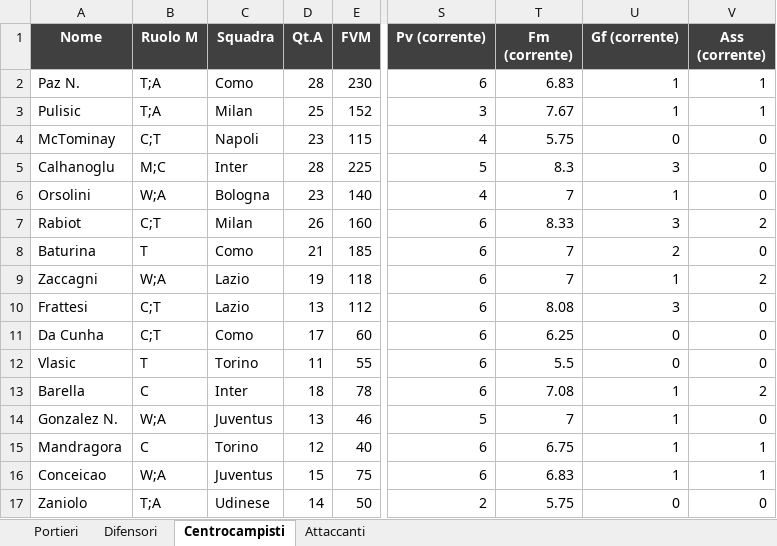
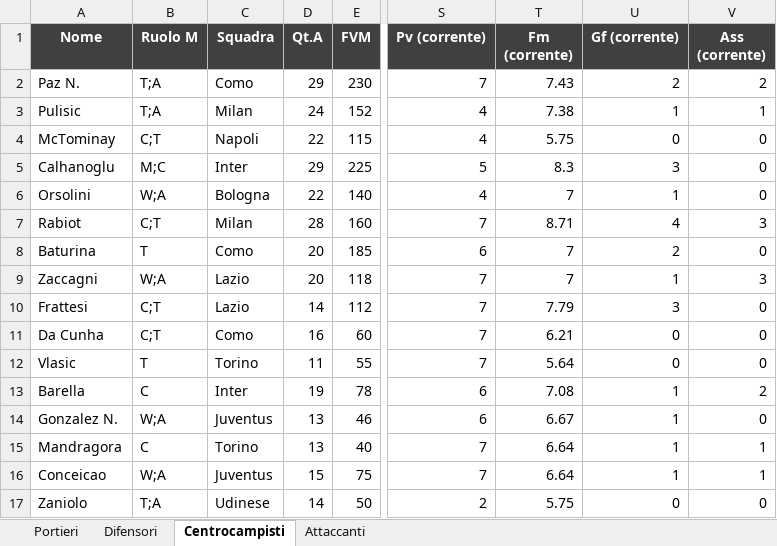
Before and after one commit to danielebaldo/fantaden, an Excel workbook: export/lista_asta.xlsx, sheet Centrocampisti, drawn as a sheet; only a part is shown, gaps mark what is left out; values as stored, in another font and other column widths than the file's, no borders; the diff covers the shown part only; the diff names each change by its address in the sheet, - before the commit and + after, or states it on an @@ line.

```diff
--- a/export/lista_asta.xlsx (sheet Centrocampisti)
+++ b/export/lista_asta.xlsx (sheet Centrocampisti)
-D2 (Qt.A): 28
+D2 (Qt.A): 29
-S2 (Pv (corrente)): 6
+S2 (Pv (corrente)): 7
-T2 (Fm (corrente)): 6.83
+T2 (Fm (corrente)): 7.43
-U2 (Gf (corrente)): 1
+U2 (Gf (corrente)): 2
-V2 (Ass (corrente)): 1
+V2 (Ass (corrente)): 2
-D3 (Qt.A): 25
+D3 (Qt.A): 24
-S3 (Pv (corrente)): 3
+S3 (Pv (corrente)): 4
-T3 (Fm (corrente)): 7.67
+T3 (Fm (corrente)): 7.38
-D4 (Qt.A): 23
+D4 (Qt.A): 22
-D5 (Qt.A): 28
+D5 (Qt.A): 29
-D6 (Qt.A): 23
+D6 (Qt.A): 22
-D7 (Qt.A): 26
+D7 (Qt.A): 28
-S7 (Pv (corrente)): 6
+S7 (Pv (corrente)): 7
-T7 (Fm (corrente)): 8.33
+T7 (Fm (corrente)): 8.71
-U7 (Gf (corrente)): 3
+U7 (Gf (corrente)): 4
-V7 (Ass (corrente)): 2
+V7 (Ass (corrente)): 3
-D8 (Qt.A): 21
+D8 (Qt.A): 20
-D9 (Qt.A): 19
+D9 (Qt.A): 20
-S9:S12 (Pv (corrente)): 6
+S9:S12 (Pv (corrente)): 7
-V9 (Ass (corrente)): 2
+V9 (Ass (corrente)): 3
-D10 (Qt.A): 13
+D10 (Qt.A): 14
-T10 (Fm (corrente)): 8.08
+T10 (Fm (corrente)): 7.79
-D11 (Qt.A): 17
+D11 (Qt.A): 16
-T11 (Fm (corrente)): 6.25
+T11 (Fm (corrente)): 6.21
-T12 (Fm (corrente)): 5.5
+T12 (Fm (corrente)): 5.64
-D13 (Qt.A): 18
+D13 (Qt.A): 19
-S14 (Pv (corrente)): 5
+S14 (Pv (corrente)): 6
-T14 (Fm (corrente)): 7
+T14 (Fm (corrente)): 6.67
-D15 (Qt.A): 12
+D15 (Qt.A): 13
-S15:S16 (Pv (corrente)): 6
+S15:S16 (Pv (corrente)): 7
-T15 (Fm (corrente)): 6.75
+T15 (Fm (corrente)): 6.64
-T16 (Fm (corrente)): 6.83
+T16 (Fm (corrente)): 6.64
```
Also changed, not shown: 6 added rows, 6 removed rows and 181 edited cells elsewhere in this sheet, sheet Difensori, sheet Attaccanti, sheet Portieri, 5 other files.
